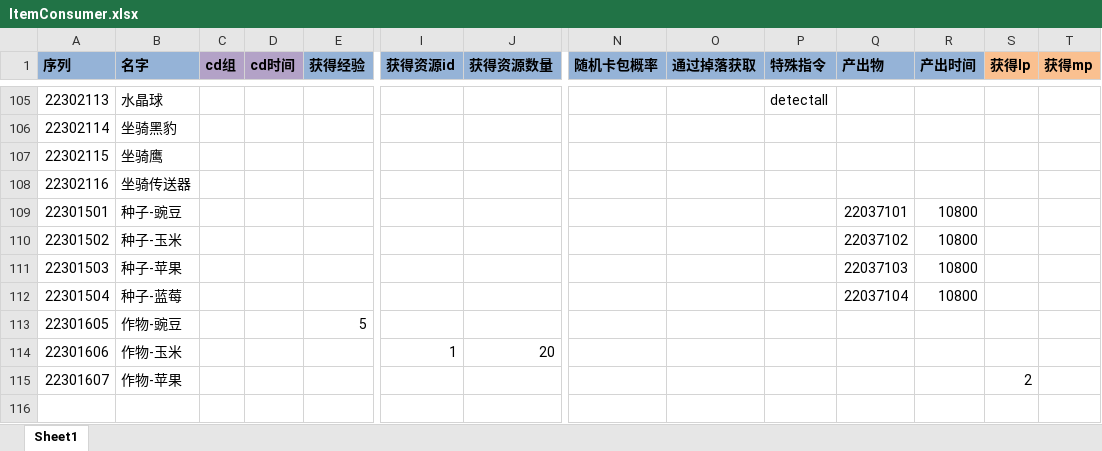
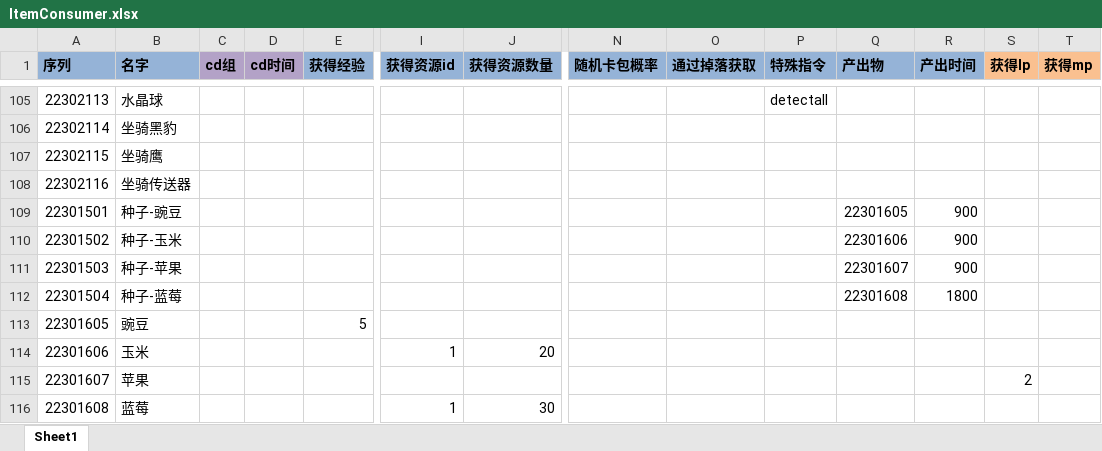
Before and after one commit to realeternia/TOMClassic, an Excel workbook: ConfigData/Xlsx/ItemConsumer.xlsx, sheet Sheet1, drawn as a sheet; only a part is shown, gaps mark what is left out; values as stored, in another font and other column widths than the file's, no borders; conditional formats and table styles not drawn; rows hold the shown columns only; the diff names each change by its address in the sheet, - before the commit and + after, or states it on an @@ line.

```diff
--- a/ConfigData/Xlsx/ItemConsumer.xlsx (sheet Sheet1)
+++ b/ConfigData/Xlsx/ItemConsumer.xlsx (sheet Sheet1)
-Q109 (产出物): 22037101
+Q109 (产出物): 22301605
-R109:R111 (产出时间): 10800
+R109:R111 (产出时间): 900
-Q110 (产出物): 22037102
+Q110 (产出物): 22301606
-Q111 (产出物): 22037103
+Q111 (产出物): 22301607
-Q112 (产出物): 22037104
+Q112 (产出物): 22301608
-R112 (产出时间): 10800
+R112 (产出时间): 1800
-B113 (名字): 作物-豌豆
+B113 (名字): 豌豆
-B114 (名字): 作物-玉米
+B114 (名字): 玉米
-B115 (名字): 作物-苹果
+B115 (名字): 苹果
+row 116: 22301608 | 蓝莓 |  |  |  | 1 | 30
```
Also changed, not shown: ConfigData/Xlsx/HItem.xlsx, ConfigData/Xlsx/Quest.xlsx, 1 other file.
